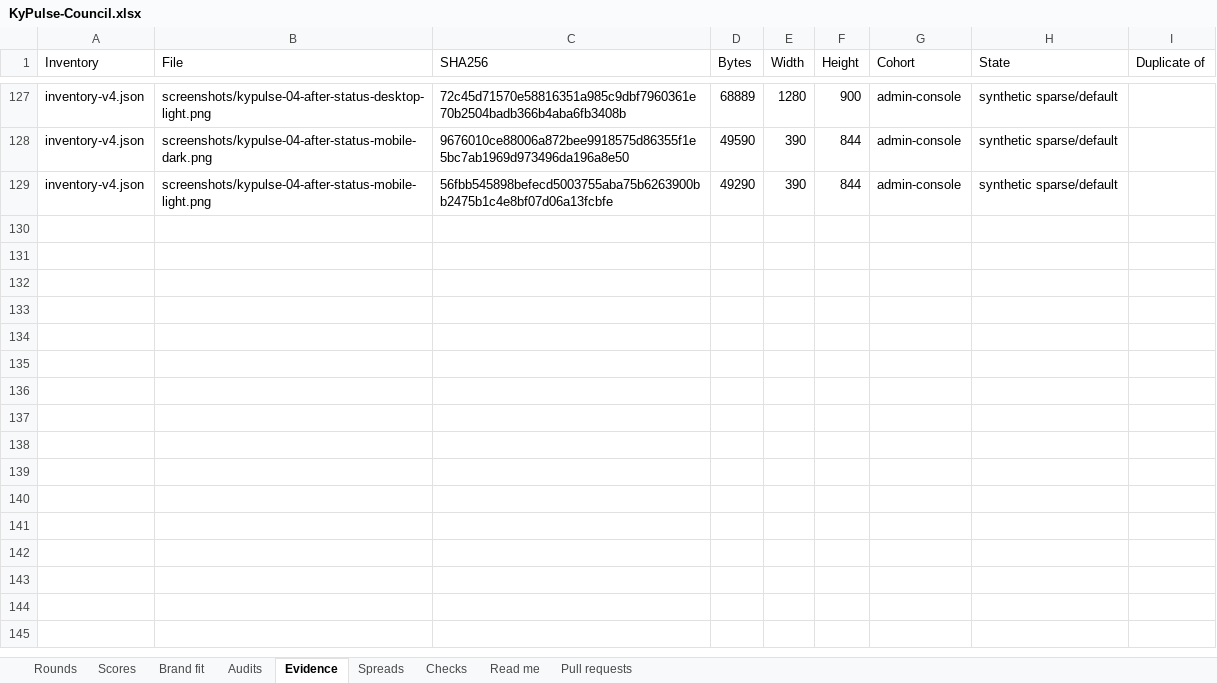
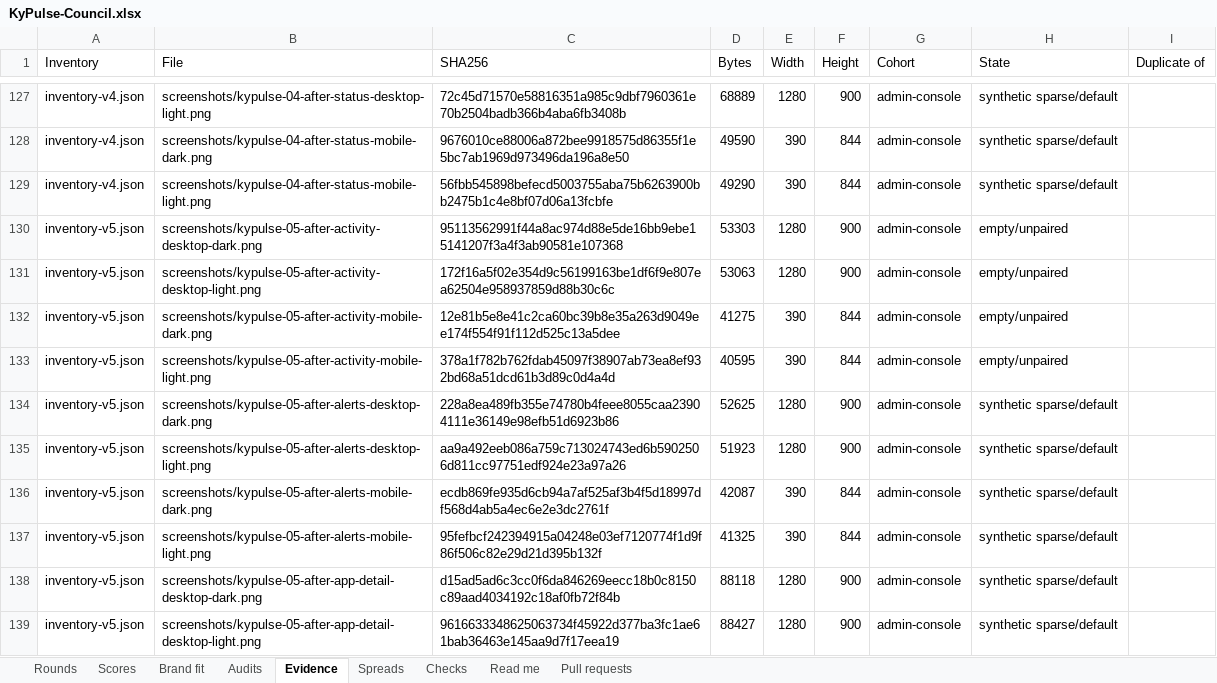
Before and after one commit to Busnes-app/KyPulse-server, an Excel workbook: docs/ui-pulse-eight/KyPulse-Council.xlsx, sheet Evidence, drawn as a sheet; only a part is shown, gaps mark what is left out; values as stored, in another font and other column widths than the file's, no borders; the diff covers the shown part only; the diff names each change by its address in the sheet, - before the commit and + after, or states it on an @@ line.

```diff
--- a/docs/ui-pulse-eight/KyPulse-Council.xlsx (sheet Evidence)
+++ b/docs/ui-pulse-eight/KyPulse-Council.xlsx (sheet Evidence)
+row 130: inventory-v5.json | screenshots/kypulse-05-after-activity-desktop-dark.png | 95113562991f44a8ac974d88e5de16bb9ebe15141207f3a4f3ab90581e107368 | 53303 | 1280 | 900 | admin-console | empty/unpaired
+row 131: inventory-v5.json | screenshots/kypulse-05-after-activity-desktop-light.png | 172f16a5f02e354d9c56199163be1df6f9e807ea62504e958937859d88b30c6c | 53063 | 1280 | 900 | admin-console | empty/unpaired
+row 132: inventory-v5.json | screenshots/kypulse-05-after-activity-mobile-dark.png | 12e81b5e8e41c2ca60bc39b8e35a263d9049ee174f554f91f112d525c13a5dee | 41275 | 390 | 844 | admin-console | empty/unpaired
+row 133: inventory-v5.json | screenshots/kypulse-05-after-activity-mobile-light.png | 378a1f782b762fdab45097f38907ab73ea8ef932bd68a51dcd61b3d89c0d4a4d | 40595 | 390 | 844 | admin-console | empty/unpaired
+row 134: inventory-v5.json | screenshots/kypulse-05-after-alerts-desktop-dark.png | 228a8ea489fb355e74780b4feee8055caa23904111e36149e98efb51d6923b86 | 52625 | 1280 | 900 | admin-console | synthetic sparse/default
+row 135: inventory-v5.json | screenshots/kypulse-05-after-alerts-desktop-light.png | aa9a492eeb086a759c713024743ed6b5902506d811cc97751edf924e23a97a26 | 51923 | 1280 | 900 | admin-console | synthetic sparse/default
+row 136: inventory-v5.json | screenshots/kypulse-05-after-alerts-mobile-dark.png | ecdb869fe935d6cb94a7af525af3b4f5d18997df568d4ab5a4ec6e2e3dc2761f | 42087 | 390 | 844 | admin-console | synthetic sparse/default
+row 137: inventory-v5.json | screenshots/kypulse-05-after-alerts-mobile-light.png | 95fefbcf242394915a04248e03ef7120774f1d9f86f506c82e29d21d395b132f | 41325 | 390 | 844 | admin-console | synthetic sparse/default
+row 138: inventory-v5.json | screenshots/kypulse-05-after-app-detail-desktop-dark.png | d15ad5ad6c3cc0f6da846269eecc18b0c8150c89aad4034192c18af0fb72f84b | 88118 | 1280 | 900 | admin-console | synthetic sparse/default
+row 139: inventory-v5.json | screenshots/kypulse-05-after-app-detail-desktop-light.png | 9616633348625063734f45922d377ba3fc1ae61bab36463e145aa9d7f17eea19 | 88427 | 1280 | 900 | admin-console | synthetic sparse/default
```
Also changed, not shown: 22 added rows elsewhere in this sheet, sheet Spreads, sheet Scores, sheet Brand fit, sheet Rounds, sheet Pull requests, sheet Checks, 1 more sheet, 53 other files.
